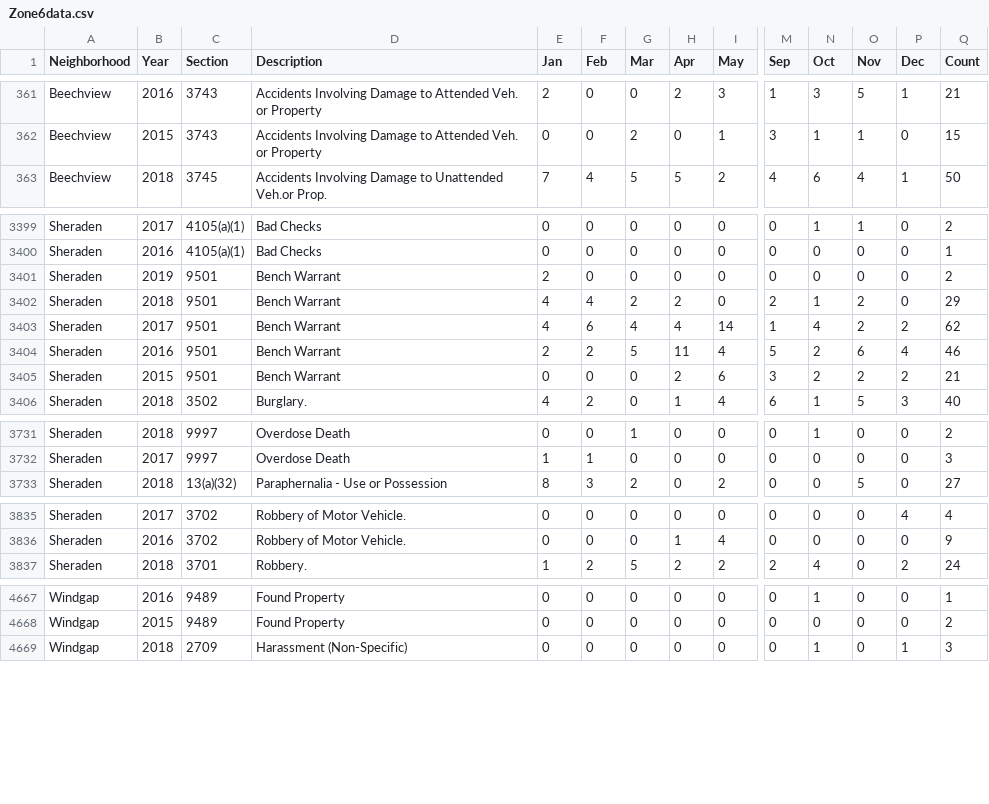
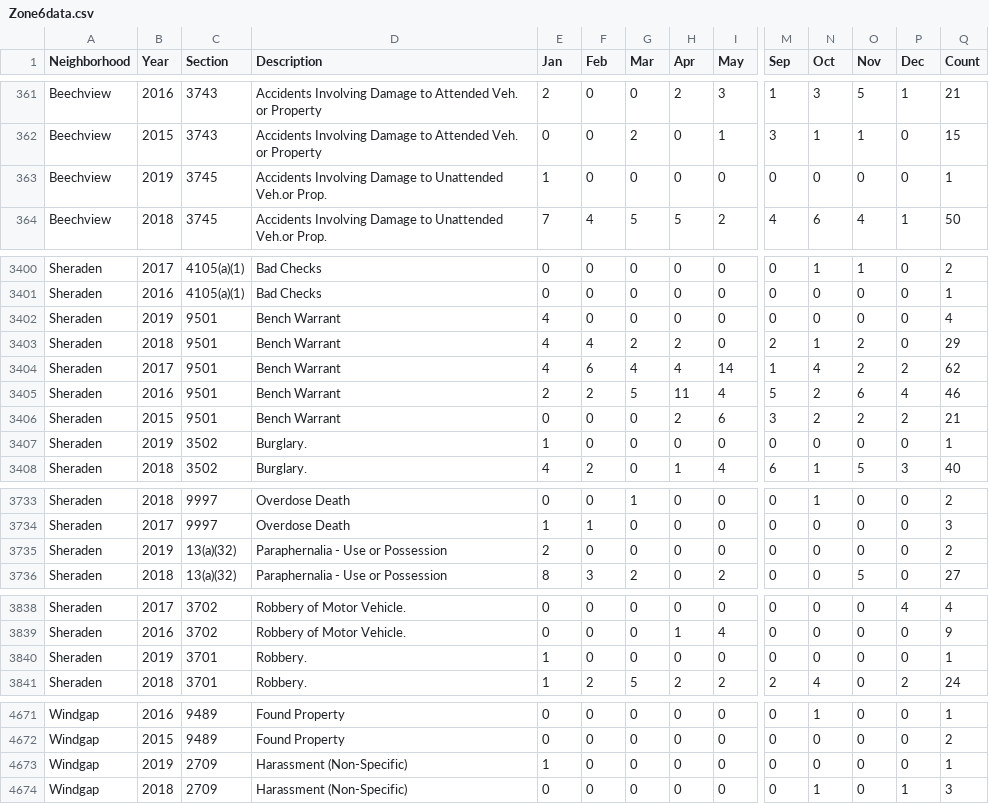
Before and after one commit to mhowe0422/mhowe0422.github.io, a CSV file: Zone6/Zone6data.csv, drawn as a sheet; only a part is shown, gaps mark what is left out; addresses are those after the commit; rows hold the shown columns only; the diff covers the shown part only; the diff names each change by its address in the sheet, - before the commit and + after, or states it on an @@ line.

```diff
--- a/Zone6/Zone6data.csv
+++ b/Zone6/Zone6data.csv
+row 363: Beechview | 2019 | 3745 | Accidents Involving Damage to Unattended Veh.or Prop. | 1 | 0 | 0 | 0 | 0 | 0 | 0 | 0 | 0 | 1
-E3402 (Jan): 2
+E3402 (Jan): 4
-Q3402 (Count): 2
+Q3402 (Count): 4
+row 3407: Sheraden | 2019 | 3502 | Burglary. | 1 | 0 | 0 | 0 | 0 | 0 | 0 | 0 | 0 | 1
+row 3735: Sheraden | 2019 | 13(a)(32) | Paraphernalia - Use or Possession | 2 | 0 | 0 | 0 | 0 | 0 | 0 | 0 | 0 | 2
+row 3840: Sheraden | 2019 | 3701 | Robbery. | 1 | 0 | 0 | 0 | 0 | 0 | 0 | 0 | 0 | 1
+row 4673: Windgap | 2019 | 2709 | Harassment (Non-Specific) | 1 | 0 | 0 | 0 | 0 | 0 | 0 | 0 | 0 | 1
```
Also changed, not shown: 4 moved rows and 4 edited cells elsewhere in this file, 1 other file.
